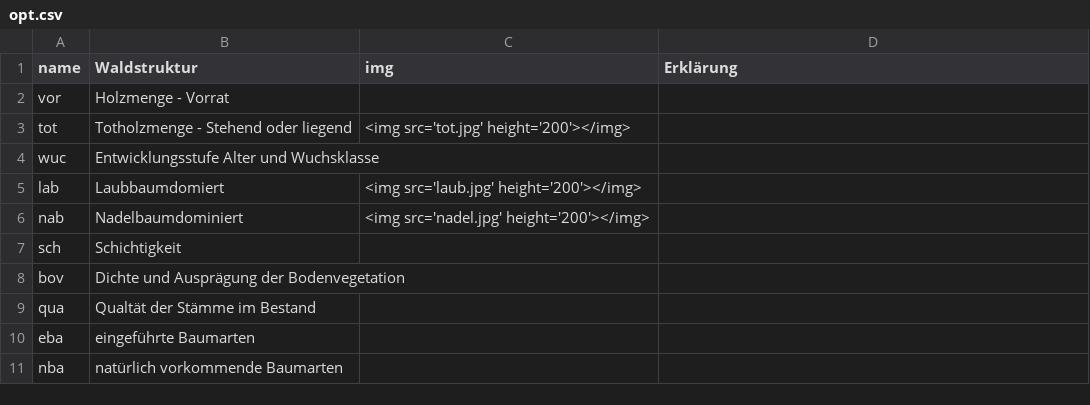
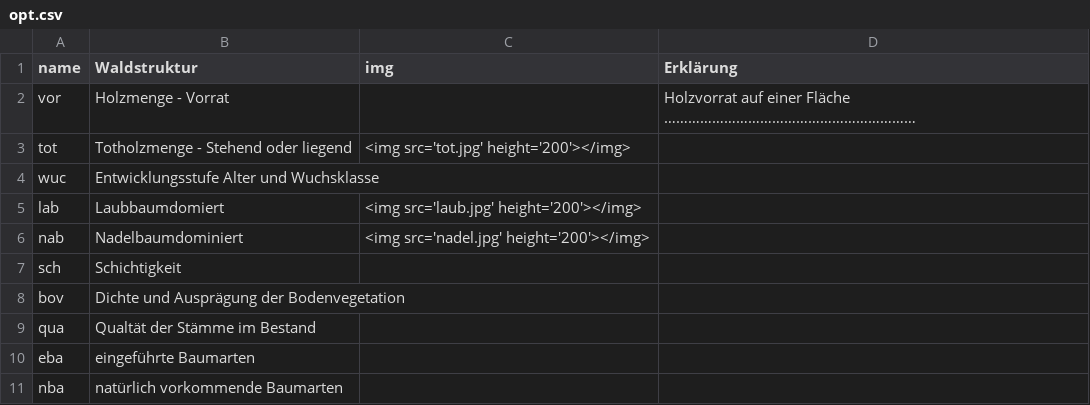
Before and after one commit to f2502/OESL_MV, a CSV file: opt.csv, drawn as a sheet.

Commit message:
Update opt.csv

```diff
--- a/opt.csv
+++ b/opt.csv
@@ -1,3 +1,3 @@
 name;Waldstruktur;img;Erklärung
-vor;Holzmenge - Vorrat;;
+vor;Holzmenge - Vorrat;;Holzvorrat auf einer Fläche ………………………………………………………
 tot;Totholzmenge - Stehend oder liegend ;<img src='tot.jpg' height='200'></img>;
```
